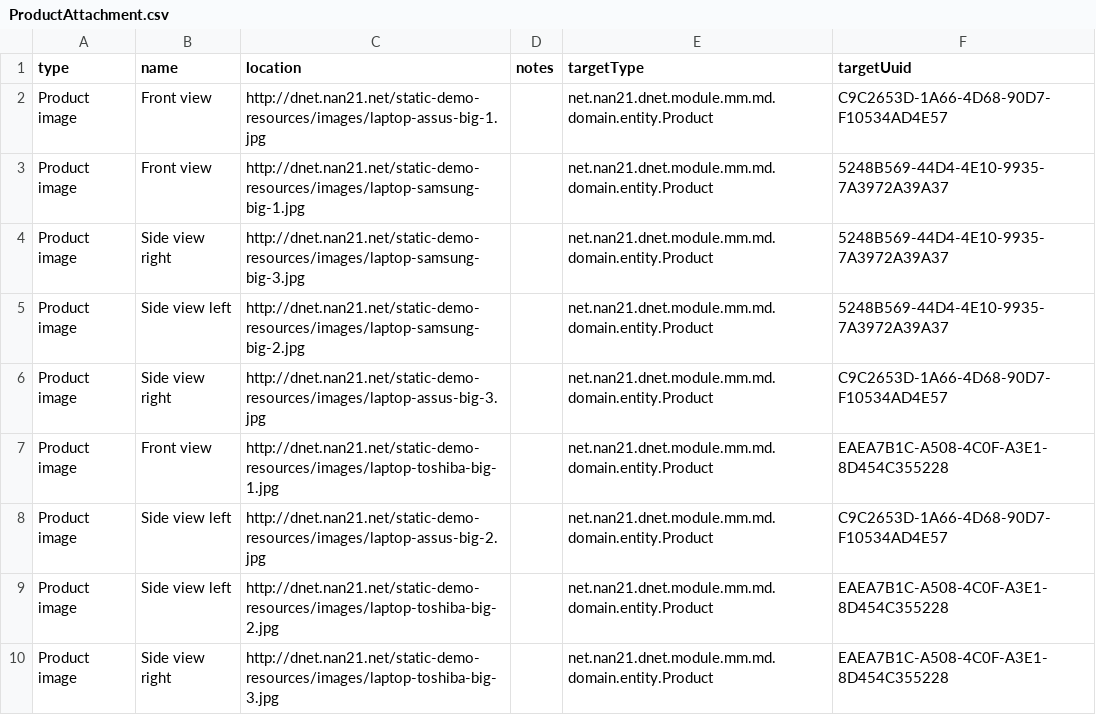
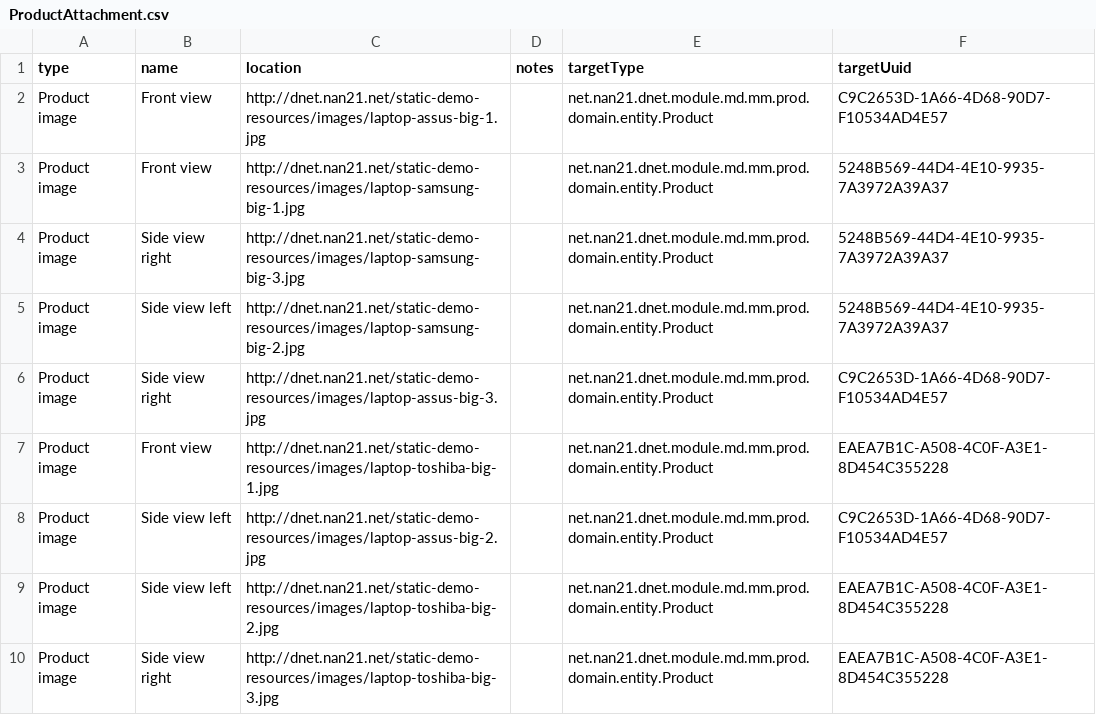
Before and after one commit to nan21/nan21.dnet.modules_oss, a CSV file: nan21.dnet.module.md/nan21.dnet.module.md.data/src/main/resources/net/nan21/dnet/module/md/data/demo/ProductAttachment.csv, drawn as a sheet.

Commit message:
- fixed demo data file for product attachments

```diff
--- a/nan21.dnet.module.md/nan21.dnet.module.md.data/src/main/resources/net/nan21/dnet/module/md/data/demo/ProductAttachment.csv
+++ b/nan21.dnet.module.md/nan21.dnet.module.md.data/src/main/resources/net/nan21/dnet/module/md/data/demo/ProductAttachment.csv
@@ -1,10 +1,10 @@
 "type";"name";"location";"notes";"targetType";"targetUuid"
-"Product image";"Front view";"http://dnet.nan21.net/static-demo-resources/images/laptop-assus-big-1.jpg";;"net.nan21.dnet.module.mm.md.domain.entity.Product";"C9C2653D-1A66-4D68-90D7-F10534AD4E57"
-"Product image";"Front view";"http://dnet.nan21.net/static-demo-resources/images/laptop-samsung-big-1.jpg";;"net.nan21.dnet.module.mm.md.domain.entity.Product";"5248B569-44D4-4E10-9935-7A3972A39A37"
-"Product image";"Side view right";"http://dnet.nan21.net/static-demo-resources/images/laptop-samsung-big-3.jpg";;"net.nan21.dnet.module.mm.md.domain.entity.Product";"5248B569-44D4-4E10-9935-7A3972A39A37"
-"Product image";"Side view left";"http://dnet.nan21.net/static-demo-resources/images/laptop-samsung-big-2.jpg";;"net.nan21.dnet.module.mm.md.domain.entity.Product";"5248B569-44D4-4E10-9935-7A3972A39A37"
-"Product image";"Side view right";"http://dnet.nan21.net/static-demo-resources/images/laptop-assus-big-3.jpg";;"net.nan21.dnet.module.mm.md.domain.entity.Product";"C9C2653D-1A66-4D68-90D7-F10534AD4E57"
-"Product image";"Front view";"http://dnet.nan21.net/static-demo-resources/images/laptop-toshiba-big-1.jpg";;"net.nan21.dnet.module.mm.md.domain.entity.Product";"EAEA7B1C-A508-4C0F-A3E1-8D454C355228"
-"Product image";"Side view left";"http://dnet.nan21.net/static-demo-resources/images/laptop-assus-big-2.jpg";;"net.nan21.dnet.module.mm.md.domain.entity.Product";"C9C2653D-1A66-4D68-90D7-F10534AD4E57"
-"Product image";"Side view left";"http://dnet.nan21.net/static-demo-resources/images/laptop-toshiba-big-2.jpg";;"net.nan21.dnet.module.mm.md.domain.entity.Product";"EAEA7B1C-A508-4C0F-A3E1-8D454C355228"
-"Product image";"Side view right";"http://dnet.nan21.net/static-demo-resources/images/laptop-toshiba-big-3.jpg";;"net.nan21.dnet.module.mm.md.domain.entity.Product";"EAEA7B1C-A508-4C0F-A3E1-8D454C355228"
+"Product image";"Front view";"http://dnet.nan21.net/static-demo-resources/images/laptop-assus-big-1.jpg";;"net.nan21.dnet.module.md.mm.prod.domain.entity.Product";"C9C2653D-1A66-4D68-90D7-F10534AD4E57"
+"Product image";"Front view";"http://dnet.nan21.net/static-demo-resources/images/laptop-samsung-big-1.jpg";;"net.nan21.dnet.module.md.mm.prod.domain.entity.Product";"5248B569-44D4-4E10-9935-7A3972A39A37"
+"Product image";"Side view right";"http://dnet.nan21.net/static-demo-resources/images/laptop-samsung-big-3.jpg";;"net.nan21.dnet.module.md.mm.prod.domain.entity.Product";"5248B569-44D4-4E10-9935-7A3972A39A37"
+"Product image";"Side view left";"http://dnet.nan21.net/static-demo-resources/images/laptop-samsung-big-2.jpg";;"net.nan21.dnet.module.md.mm.prod.domain.entity.Product";"5248B569-44D4-4E10-9935-7A3972A39A37"
+"Product image";"Side view right";"http://dnet.nan21.net/static-demo-resources/images/laptop-assus-big-3.jpg";;"net.nan21.dnet.module.md.mm.prod.domain.entity.Product";"C9C2653D-1A66-4D68-90D7-F10534AD4E57"
+"Product image";"Front view";"http://dnet.nan21.net/static-demo-resources/images/laptop-toshiba-big-1.jpg";;"net.nan21.dnet.module.md.mm.prod.domain.entity.Product";"EAEA7B1C-A508-4C0F-A3E1-8D454C355228"
+"Product image";"Side view left";"http://dnet.nan21.net/static-demo-resources/images/laptop-assus-big-2.jpg";;"net.nan21.dnet.module.md.mm.prod.domain.entity.Product";"C9C2653D-1A66-4D68-90D7-F10534AD4E57"
+"Product image";"Side view left";"http://dnet.nan21.net/static-demo-resources/images/laptop-toshiba-big-2.jpg";;"net.nan21.dnet.module.md.mm.prod.domain.entity.Product";"EAEA7B1C-A508-4C0F-A3E1-8D454C355228"
+"Product image";"Side view right";"http://dnet.nan21.net/static-demo-resources/images/laptop-toshiba-big-3.jpg";;"net.nan21.dnet.module.md.mm.prod.domain.entity.Product";"EAEA7B1C-A508-4C0F-A3E1-8D454C355228"
```
